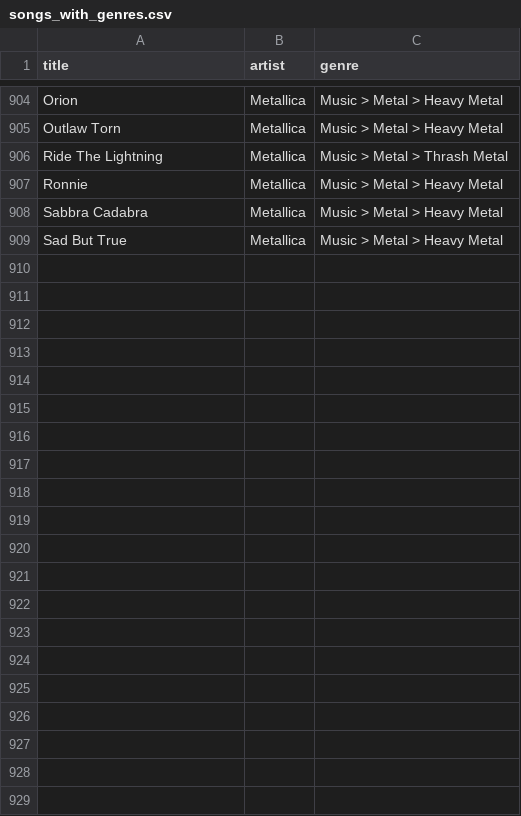
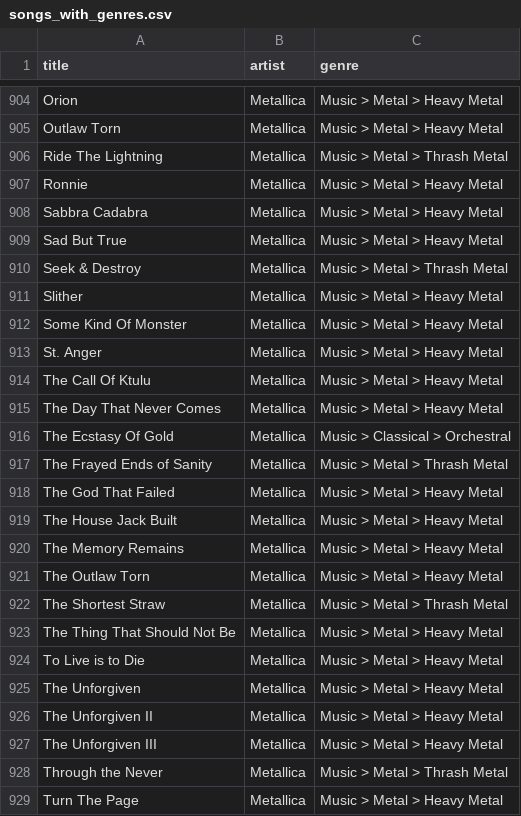
Before and after one commit to robertofcfm/music-taxonomy, a CSV file: catalog/songs_with_genres.csv, drawn as a sheet; only a part is shown, gaps mark what is left out; the diff names each change by its address in the sheet, - before the commit and + after, or states it on an @@ line.

```diff
--- a/catalog/songs_with_genres.csv
+++ b/catalog/songs_with_genres.csv
+row 910: Seek & Destroy | Metallica | Music > Metal > Thrash Metal
+row 911: Slither | Metallica | Music > Metal > Heavy Metal
+row 912: Some Kind Of Monster | Metallica | Music > Metal > Heavy Metal
+row 913: St. Anger | Metallica | Music > Metal > Heavy Metal
+row 914: The Call Of Ktulu | Metallica | Music > Metal > Heavy Metal
+row 915: The Day That Never Comes | Metallica | Music > Metal > Heavy Metal
+row 916: The Ecstasy Of Gold | Metallica | Music > Classical > Orchestral
+row 917: The Frayed Ends of Sanity | Metallica | Music > Metal > Thrash Metal
+row 918: The God That Failed | Metallica | Music > Metal > Heavy Metal
+row 919: The House Jack Built | Metallica | Music > Metal > Heavy Metal
+row 920: The Memory Remains | Metallica | Music > Metal > Heavy Metal
+row 921: The Outlaw Torn | Metallica | Music > Metal > Heavy Metal
+row 922: The Shortest Straw | Metallica | Music > Metal > Thrash Metal
+row 923: The Thing That Should Not Be | Metallica | Music > Metal > Heavy Metal
+row 924: To Live is to Die | Metallica | Music > Metal > Heavy Metal
+row 925: The Unforgiven | Metallica | Music > Metal > Heavy Metal
+row 926: The Unforgiven II | Metallica | Music > Metal > Heavy Metal
+row 927: The Unforgiven III | Metallica | Music > Metal > Heavy Metal
+row 928: Through the Never | Metallica | Music > Metal > Thrash Metal
+row 929: Turn The Page | Metallica | Music > Metal > Heavy Metal
```
Also changed, not shown: 1 other file.
